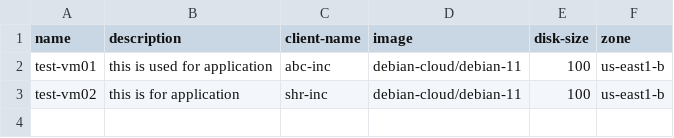
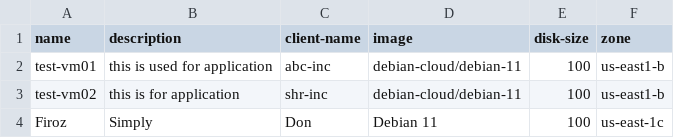
Before and after one commit to Shreyash-Create/GCP, a CSV file: 07-vm/vm.csv, drawn as a sheet; the diff names each change by its address in the sheet, - before the commit and + after, or states it on an @@ line.

Commit message:
Update vm.csv

```diff
--- a/07-vm/vm.csv
+++ b/07-vm/vm.csv
+row 4: Firoz | Simply | Don | Debian 11 | 100 | us-east-1c
```
